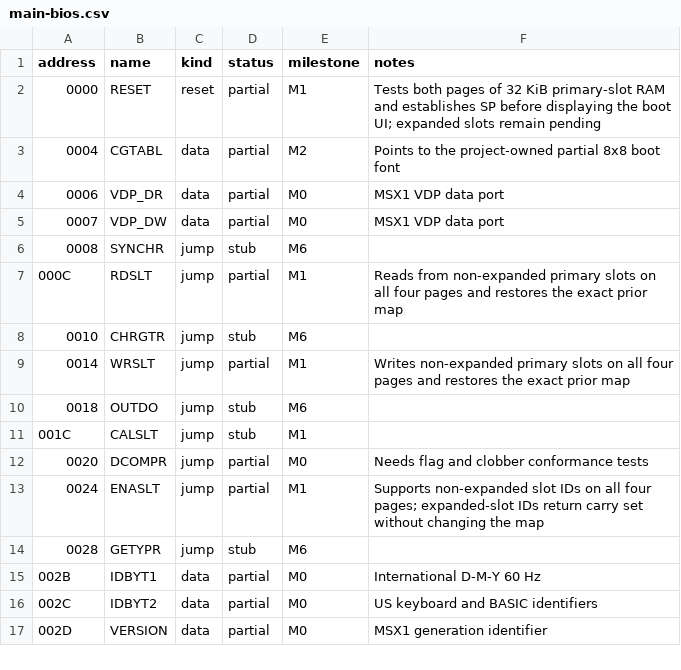
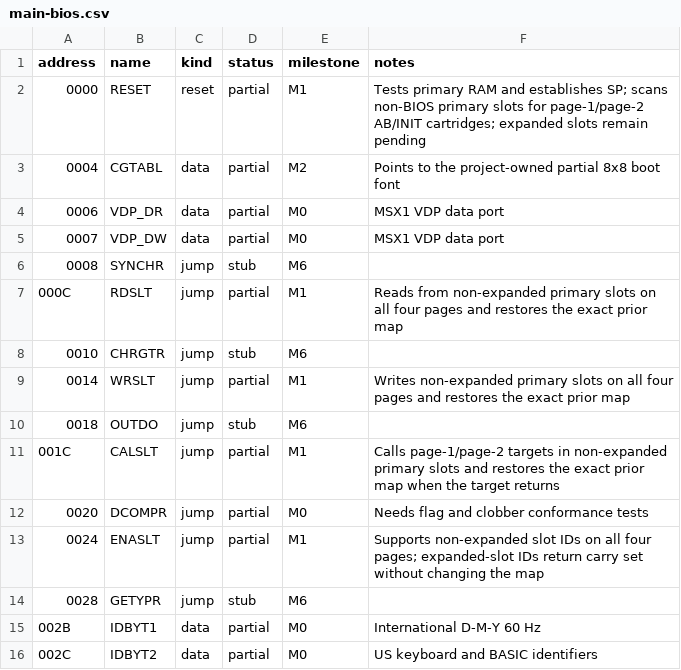
Before and after one commit to salvogendut/rainbios, a CSV file: docs/abi/main-bios.csv, drawn as a sheet; only a part is shown; the shorter side is filled out with more unchanged rows.

Commit message:
Boot primary-slot cartridges

```diff
--- a/docs/abi/main-bios.csv
+++ b/docs/abi/main-bios.csv
@@ -1,3 +1,3 @@
 address,name,kind,status,milestone,notes
-0000,RESET,reset,partial,M1,Tests both pages of 32 KiB primary-slot RAM and establishes SP before displaying the boot UI; expanded slots remain pending
+0000,RESET,reset,partial,M1,Tests primary RAM and establishes SP; scans non-BIOS primary slots for page-1/page-2 AB/INIT cartridges; expanded slots remain pending
 0004,CGTABL,data,partial,M2,Points to the project-owned partial 8x8 boot font
@@ -10,3 +10,3 @@ address,name,kind,status,milestone,notes
 0018,OUTDO,jump,stub,M6,
-001C,CALSLT,jump,stub,M1,
+001C,CALSLT,jump,partial,M1,Calls page-1/page-2 targets in non-expanded primary slots and restores the exact prior map when the target returns
 0020,DCOMPR,jump,partial,M0,Needs flag and clobber conformance tests
```
Also changed, not shown: 19 other files.
